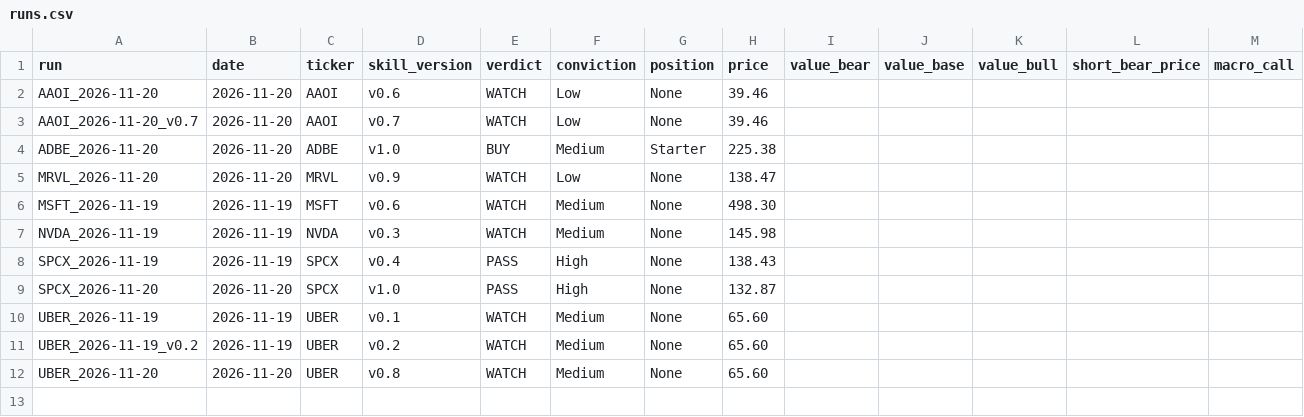
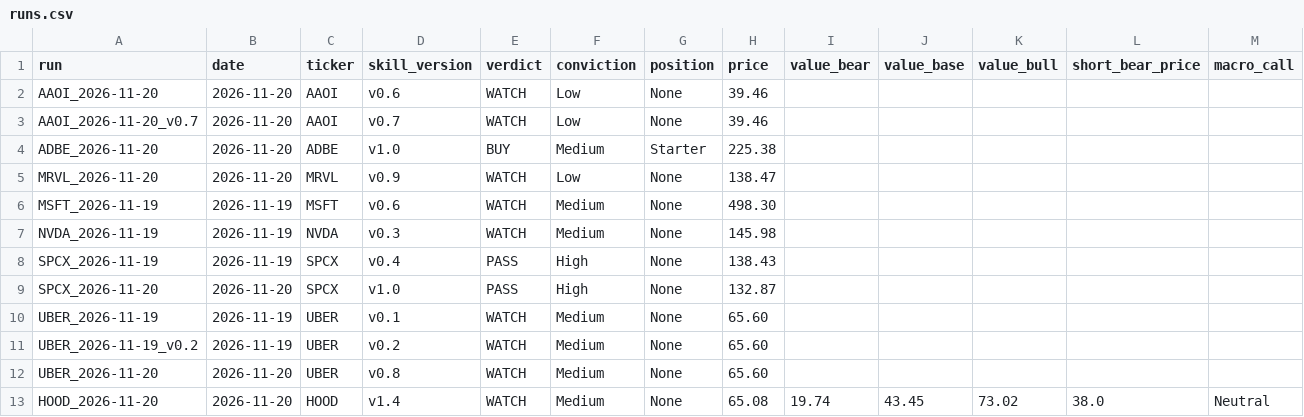
Before and after one commit to tperoutka99/investmentcommitee, a CSV file: data/runs.csv, drawn as a sheet; only a part is shown; rows hold the shown columns only; the diff names each change by its address in the sheet, - before the commit and + after, or states it on an @@ line.

```diff
--- a/data/runs.csv
+++ b/data/runs.csv
+row 13: HOOD_2026-11-20 | 2026-11-20 | HOOD | v1.4 | WATCH | Medium | None | 65.08 | 19.74 | 43.45 | 73.02 | 38.0 | Neutral
```
Also changed, not shown: 26 other files.
